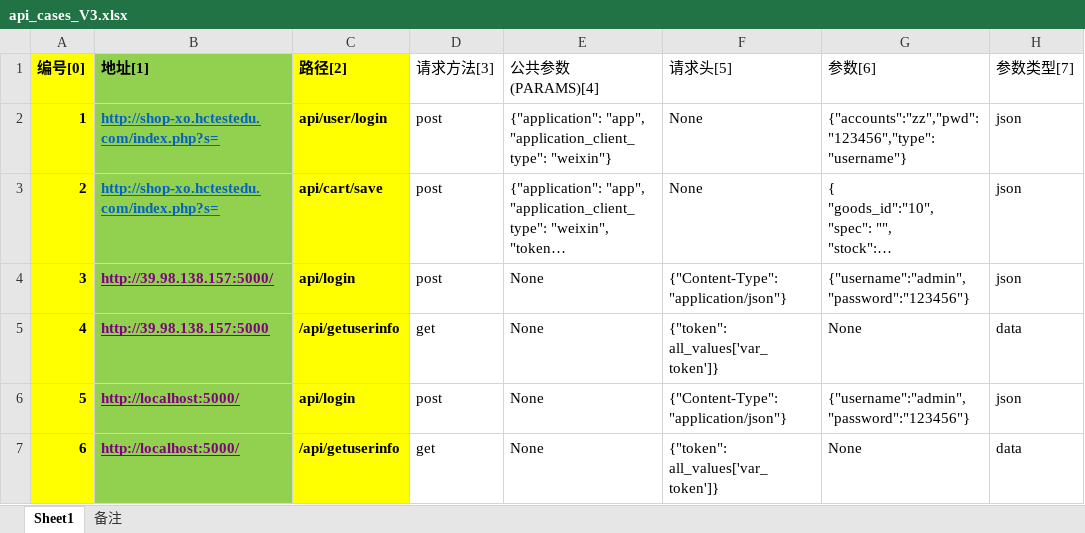
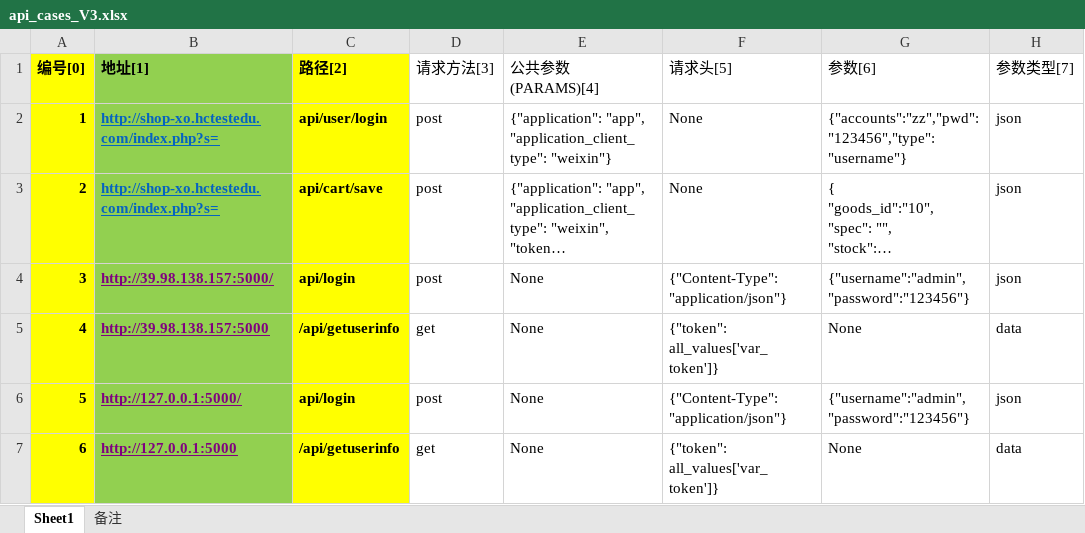
Before and after one commit to Angly-eng/interface_test_py, an Excel workbook: excel_read/testcase_file/api_cases_V3.xlsx, sheet Sheet1, drawn as a sheet; only a part is shown; long unchanged cells end in …; values as stored, in another font and other column widths than the file's, no borders; the diff names each change by its address in the sheet, - before the commit and + after, or states it on an @@ line.

```diff
--- a/excel_read/testcase_file/api_cases_V3.xlsx (sheet Sheet1)
+++ b/excel_read/testcase_file/api_cases_V3.xlsx (sheet Sheet1)
-B6 (地址[1]): http://localhost:5000/
+B6 (地址[1]): http://127.0.0.1:5000/
-B7 (地址[1]): http://localhost:5000/
+B7 (地址[1]): http://127.0.0.1:5000
```
Also changed, not shown: 3 other files.
